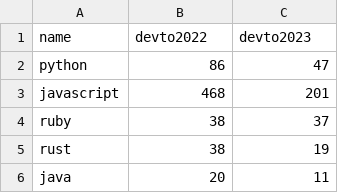
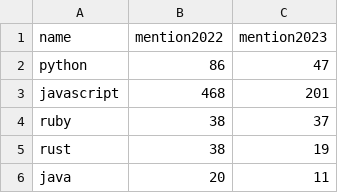
Before and after one commit to AlessandroCarella/Strategic-and-competitive-intelligence, a CSV file: dashboard/Rstudio shiny/data/question4_devto_2022_23.csv, drawn as a sheet; only a part is shown.

```diff
--- a/dashboard/Rstudio shiny/data/question4_devto_2022_23.csv
+++ b/dashboard/Rstudio shiny/data/question4_devto_2022_23.csv
@@ -1,2 +1,2 @@
-name,devto2022,devto2023
+name,mention2022,mention2023
 python,86,47
```
Also changed, not shown: 3 other files.
